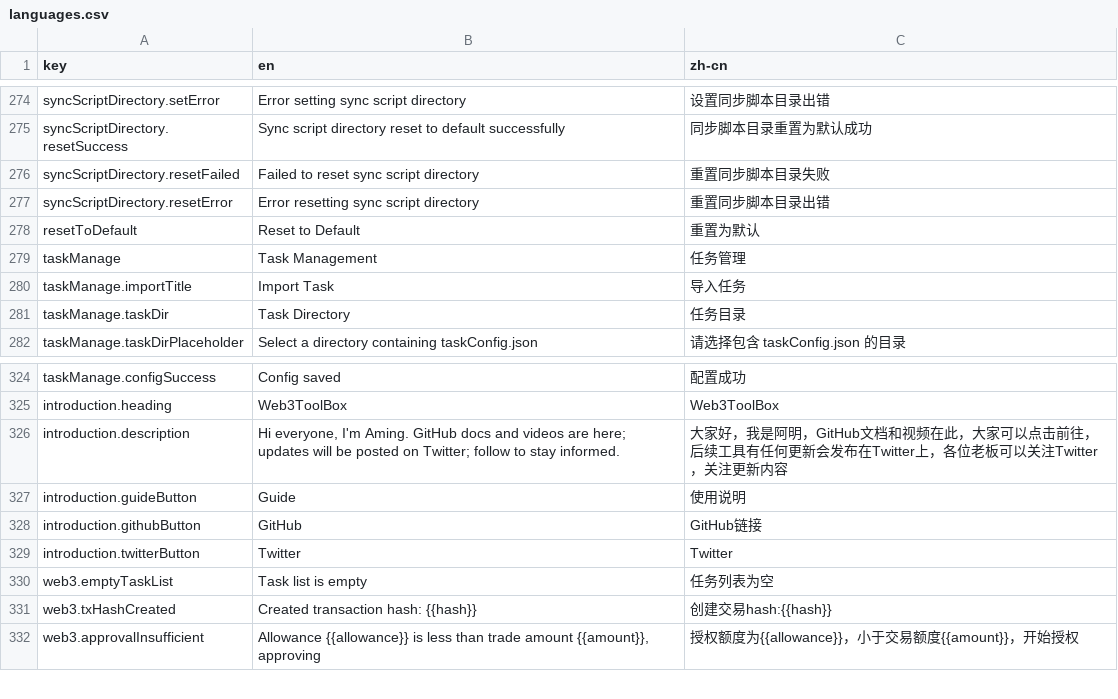
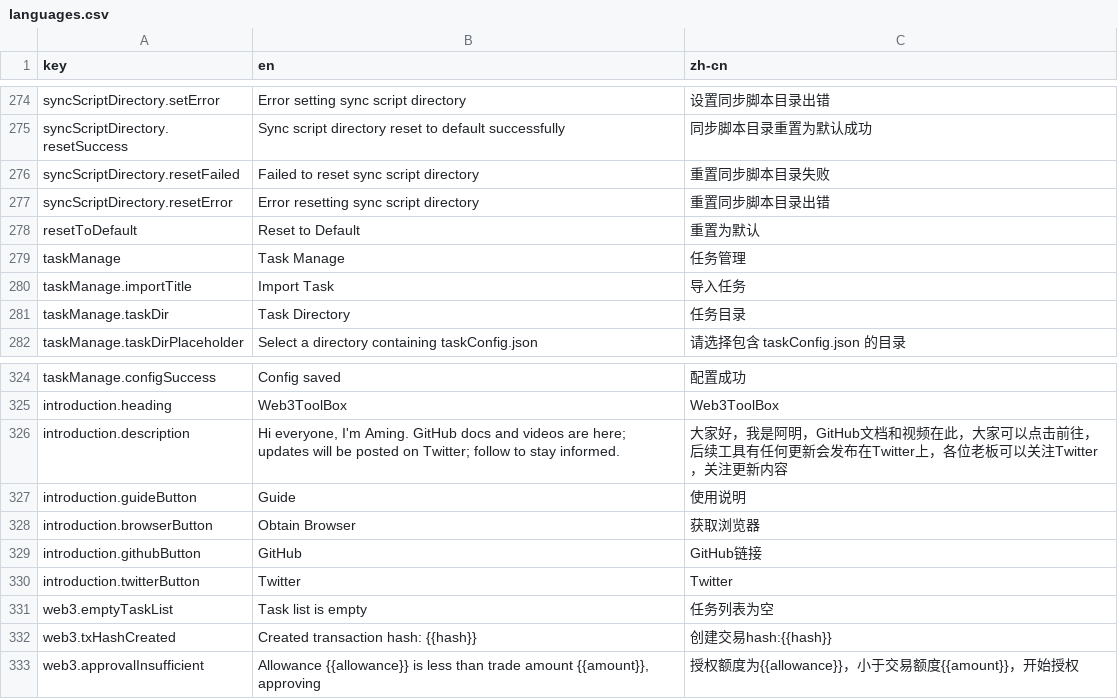
Before and after one commit to web3ToolBoxDev/toolBoxClient, a CSV file: client/src/utils/languages/languages.csv, drawn as a sheet; only a part is shown, gaps mark what is left out.

```diff
--- a/client/src/utils/languages/languages.csv
+++ b/client/src/utils/languages/languages.csv
@@ -278,3 +278,3 @@ syncScriptDirectory.resetError,Error resetting sync script directory,重置同
 resetToDefault,Reset to Default,重置为默认
-taskManage,Task Management,任务管理
+taskManage,Task Manage,任务管理
 taskManage.importTitle,Import Task,导入任务
@@ -327,2 +327,3 @@ introduction.description,"Hi everyone, I'm Aming. GitHub docs and videos are her
 introduction.guideButton,Guide,使用说明
+introduction.browserButton,Obtain Browser,获取浏览器
 introduction.githubButton,GitHub,GitHub链接
```
Also changed, not shown: 10 other files.
